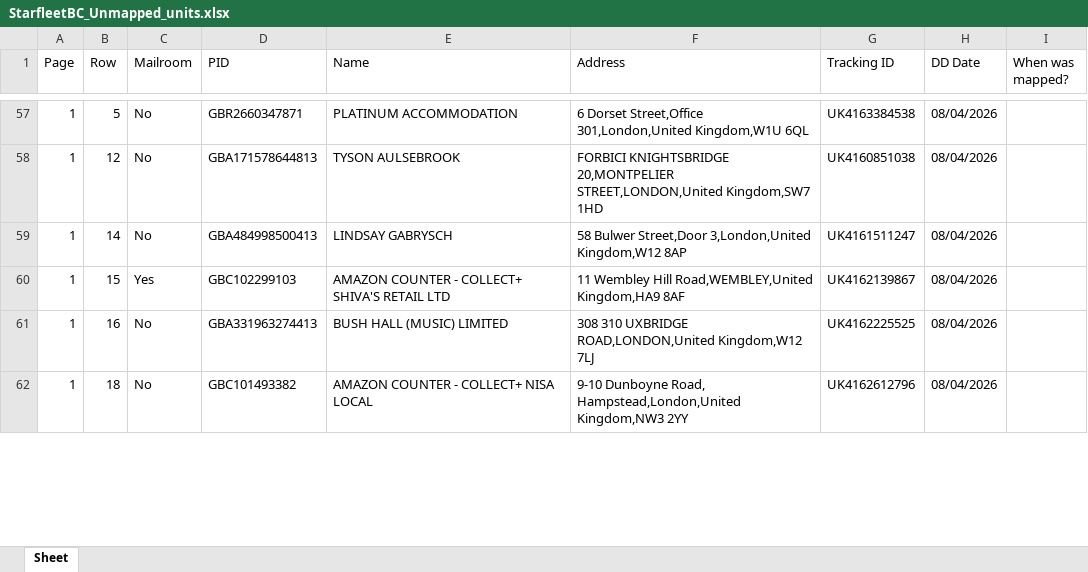
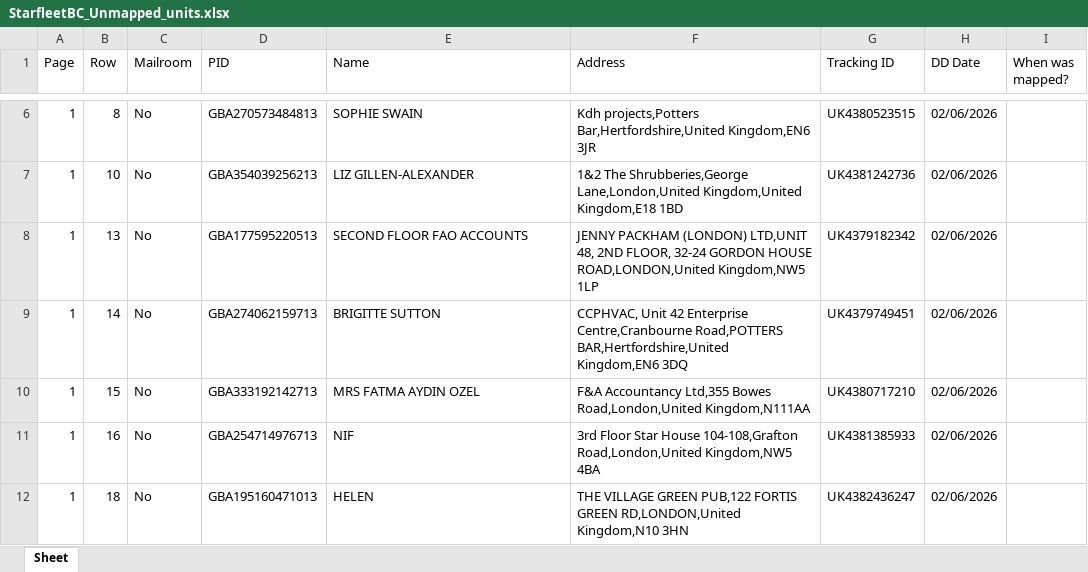
Before and after one commit to diogoaraujop/Personal, an Excel workbook: StarfleetBC_Unmapped_units.xlsx, sheet Sheet, drawn as a sheet; only a part is shown, gaps mark what is left out; values as stored, in another font and other column widths than the file's, no borders; addresses are those after the commit; the diff covers the shown part only; the diff names each change by its address in the sheet, - before the commit and + after, or states it on an @@ line.

```diff
--- a/StarfleetBC_Unmapped_units.xlsx (sheet Sheet)
+++ b/StarfleetBC_Unmapped_units.xlsx (sheet Sheet)
-B6 (Row): 5
+B6 (Row): 8
-D6 (PID): GBR2660347871
+D6 (PID): GBA270573484813
-E6 (Name): PLATINUM ACCOMMODATION
+E6 (Name): SOPHIE SWAIN
-F6 (Address): 6 Dorset Street,Office 301,London,United Kingdom,W1U 6QL
+F6 (Address): Kdh projects,Potters Bar,Hertfordshire,United Kingdom,EN6 3JR
-G6 (Tracking ID): UK4163384538
+G6 (Tracking ID): UK4380523515
-H6 (DD Date): 08/04/2026
+H6 (DD Date): 02/06/2026
+row 7: 1 | 10 | No | GBA354039256213 | LIZ GILLEN-ALEXANDER | 1&2 The Shrubberies,George Lane,London,United Kingdom,United Kingdom,E18 1BD | UK4381242736 | 02/06/2026
-B8 (Row): 12
+B8 (Row): 13
-D8 (PID): GBA171578644813
+D8 (PID): GBA177595220513
-E8 (Name): TYSON AULSEBROOK
+E8 (Name): SECOND FLOOR FAO ACCOUNTS
-F8 (Address): FORBICI KNIGHTSBRIDGE 20,MONTPELIER STREET,LONDON,United Kingdom,SW7 1HD
+F8 (Address): JENNY PACKHAM (LONDON) LTD,UNIT 48, 2ND FLOOR, 32-24 GORDON HOUSE ROAD,LONDON,United Kingdom,NW5 1LP
-G8 (Tracking ID): UK4160851038
+G8 (Tracking ID): UK4379182342
-H8:H12 (DD Date): 08/04/2026
+H8:H12 (DD Date): 02/06/2026
-D9 (PID): GBA484998500413
+D9 (PID): GBA274062159713
-E9 (Name): LINDSAY GABRYSCH
+E9 (Name): BRIGITTE SUTTON
-F9 (Address): 58 Bulwer Street,Door 3,London,United Kingdom,W12 8AP
+F9 (Address): CCPHVAC, Unit 42 Enterprise Centre,Cranbourne Road,POTTERS BAR,Hertfordshire,United Kingdom,EN6 3DQ
-G9 (Tracking ID): UK4161511247
+G9 (Tracking ID): UK4379749451
-C10 (Mailroom): Yes
+C10 (Mailroom): No
-D10 (PID): GBC102299103
+D10 (PID): GBA333192142713
-E10 (Name): AMAZON COUNTER - COLLECT+ SHIVA'S RETAIL LTD
+E10 (Name): MRS FATMA AYDIN OZEL
-F10 (Address): 11 Wembley Hill Road,WEMBLEY,United Kingdom,HA9 8AF
+F10 (Address): F&A Accountancy Ltd,355 Bowes Road,London,United Kingdom,N111AA
-G10 (Tracking ID): UK4162139867
+G10 (Tracking ID): UK4380717210
-D11 (PID): GBA331963274413
+D11 (PID): GBA254714976713
-E11 (Name): BUSH HALL (MUSIC) LIMITED
+E11 (Name): NIF
-F11 (Address): 308 310 UXBRIDGE ROAD,LONDON,United Kingdom,W12 7LJ
+F11 (Address): 3rd Floor Star House 104-108,Grafton Road,London,United Kingdom,NW5 4BA
-G11 (Tracking ID): UK4162225525
+G11 (Tracking ID): UK4381385933
-D12 (PID): GBC101493382
+D12 (PID): GBA195160471013
-E12 (Name): AMAZON COUNTER - COLLECT+ NISA LOCAL
+E12 (Name): HELEN
-F12 (Address): 9-10 Dunboyne Road, Hampstead,London,United Kingdom,NW3 2YY
+F12 (Address): THE VILLAGE GREEN PUB,122 FORTIS GREEN RD,LONDON,United Kingdom,N10 3HN
-G12 (Tracking ID): UK4162612796
+G12 (Tracking ID): UK4382436247
```
Also changed, not shown: 14 added rows, 78 removed rows and 171 edited cells elsewhere in this sheet, 14 other files.
